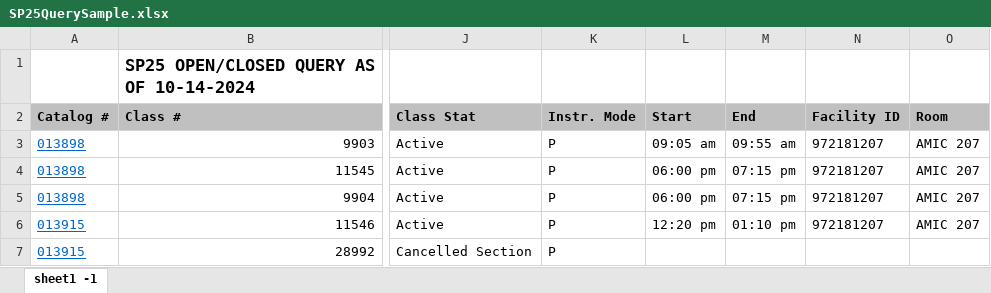
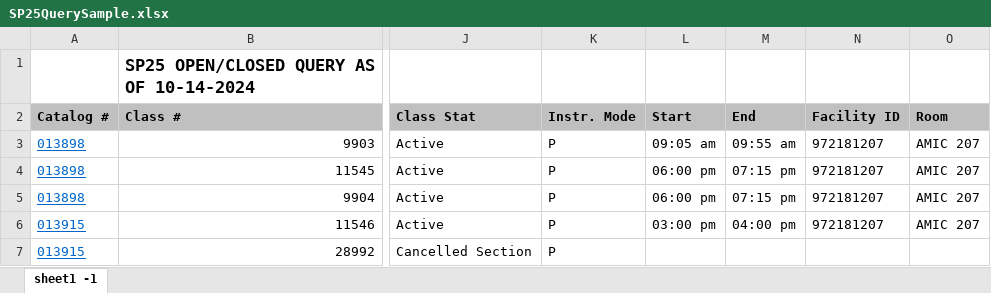
Before and after one commit to VaporizedWater/Schelper, an Excel workbook: public/SP25QuerySample.xlsx, sheet sheet1 -1, drawn as a sheet; only a part is shown, gaps mark what is left out; values as stored, in another font and other column widths than the file's, no borders; charts and pictures not drawn; the diff names each change by its address in the sheet, - before the commit and + after, or states it on an @@ line.

```diff
--- a/public/SP25QuerySample.xlsx (sheet sheet1 -1)
+++ b/public/SP25QuerySample.xlsx (sheet sheet1 -1)
-L6 (Start): 12:20 pm
+L6 (Start): 03:00 pm
-M6 (End): 01:10 pm
+M6 (End): 04:00 pm
```
Also changed, not shown: charts or pictures, 8 other files.
